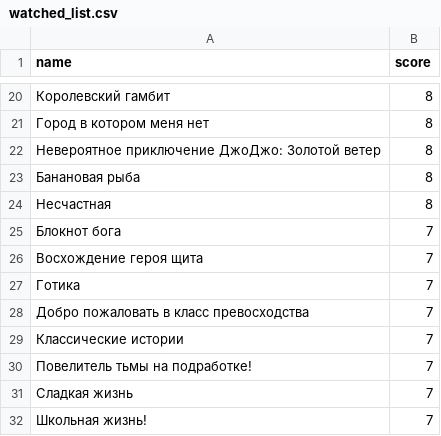
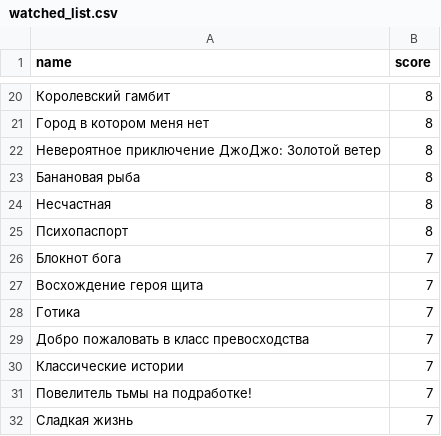
Before and after one commit to rprtr258/rprtr258.github.io, a CSV file: site/_data/watched_list.csv, drawn as a sheet; only a part is shown, gaps mark what is left out; the shorter side is filled out with more unchanged rows.

```diff
--- a/site/_data/watched_list.csv
+++ b/site/_data/watched_list.csv
@@ -24,2 +24,3 @@ name,score
 Несчастная,8
+Психопаспорт,8
 Блокнот бога,7
```
Also changed, not shown: site/_data/towatch_list.csv.
